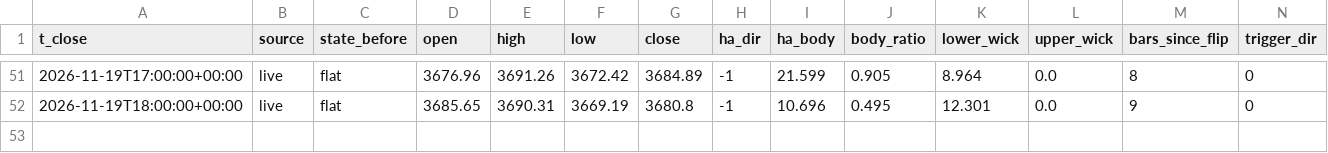
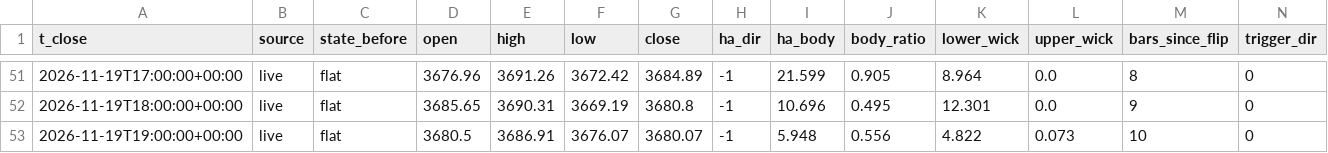
Before and after one commit to hbw2tm857h-beep/xau, a CSV file: data/ledger.csv, drawn as a sheet; only a part is shown, gaps mark what is left out; rows hold the shown columns only; the diff names each change by its address in the sheet, - before the commit and + after, or states it on an @@ line.

Commit message:
Update signal state

```diff
--- a/data/ledger.csv
+++ b/data/ledger.csv
+row 53: 2026-11-19T19:00:00+00:00 | live | flat | 3680.5 | 3686.91 | 3676.07 | 3680.07 | -1 | 5.948 | 0.556 | 4.822 | 0.073 | 10 | 0
```
Also changed, not shown: 1 other file.
